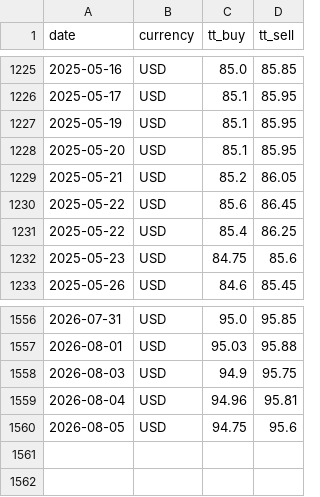
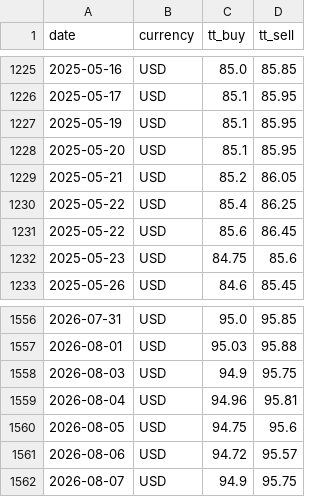
Before and after one commit to c-harsha/sbi-tt, a CSV file: data/usd.csv, drawn as a sheet; only a part is shown, gaps mark what is left out.

```diff
--- a/data/usd.csv
+++ b/data/usd.csv
@@ -1229,4 +1229,4 @@ date,currency,tt_buy,tt_sell
 2025-05-21,USD,85.2,86.05
+2025-05-22,USD,85.4,86.25
 2025-05-22,USD,85.6,86.45
-2025-05-22,USD,85.4,86.25
 2025-05-23,USD,84.75,85.6
@@ -1560 +1560,3 @@ date,currency,tt_buy,tt_sell
 2026-08-05,USD,94.75,95.6
+2026-08-06,USD,94.72,95.57
+2026-08-07,USD,94.9,95.75
```
Also changed, not shown: data/eur.csv, data/gbp.csv, 1 other file.
